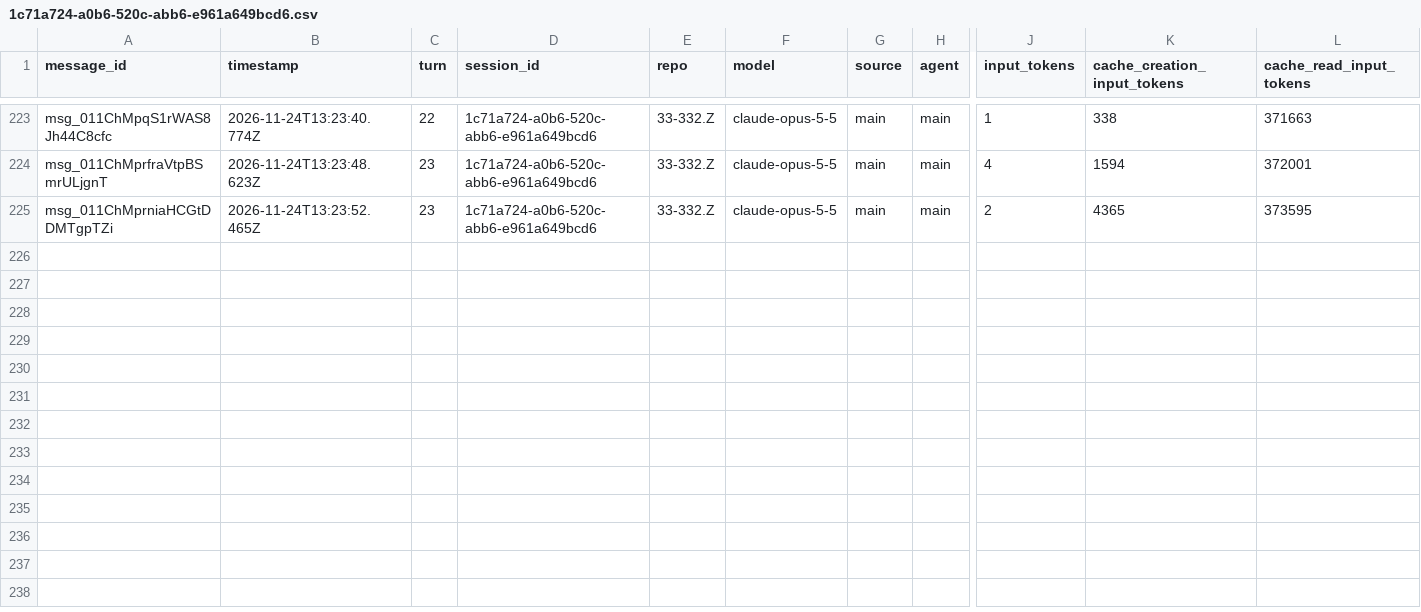
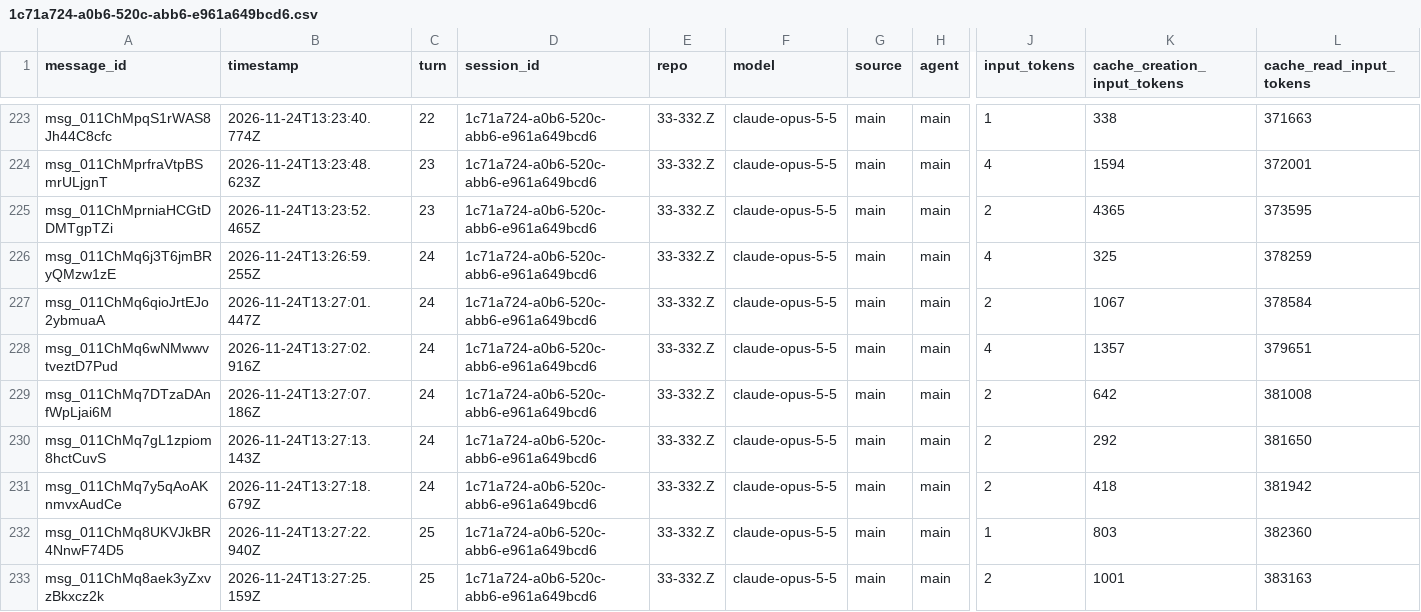
Before and after one commit to rhope-ops/33-332.Z, a CSV file: sessions/1c71a724-a0b6-520c-abb6-e961a649bcd6.csv, drawn as a sheet; only a part is shown, gaps mark what is left out; rows hold the shown columns only; the diff names each change by its address in the sheet, - before the commit and + after, or states it on an @@ line.

```diff
--- a/sessions/1c71a724-a0b6-520c-abb6-e961a649bcd6.csv
+++ b/sessions/1c71a724-a0b6-520c-abb6-e961a649bcd6.csv
+row 226: msg_011ChMq6j3T6jmBRyQMzw1zE | 2026-11-24T13:26:59.255Z | 24 | 1c71a724-a0b6-520c-abb6-e961a649bcd6 | 33-332.Z | claude-opus-5-5 | main | main | 4 | 325 | 378259
+row 227: msg_011ChMq6qioJrtEJo2ybmuaA | 2026-11-24T13:27:01.447Z | 24 | 1c71a724-a0b6-520c-abb6-e961a649bcd6 | 33-332.Z | claude-opus-5-5 | main | main | 2 | 1067 | 378584
+row 228: msg_011ChMq6wNMwwvtveztD7Pud | 2026-11-24T13:27:02.916Z | 24 | 1c71a724-a0b6-520c-abb6-e961a649bcd6 | 33-332.Z | claude-opus-5-5 | main | main | 4 | 1357 | 379651
+row 229: msg_011ChMq7DTzaDAnfWpLjai6M | 2026-11-24T13:27:07.186Z | 24 | 1c71a724-a0b6-520c-abb6-e961a649bcd6 | 33-332.Z | claude-opus-5-5 | main | main | 2 | 642 | 381008
+row 230: msg_011ChMq7gL1zpiom8hctCuvS | 2026-11-24T13:27:13.143Z | 24 | 1c71a724-a0b6-520c-abb6-e961a649bcd6 | 33-332.Z | claude-opus-5-5 | main | main | 2 | 292 | 381650
+row 231: msg_011ChMq7y5qAoAKnmvxAudCe | 2026-11-24T13:27:18.679Z | 24 | 1c71a724-a0b6-520c-abb6-e961a649bcd6 | 33-332.Z | claude-opus-5-5 | main | main | 2 | 418 | 381942
+row 232: msg_011ChMq8UKVJkBR4NnwF74D5 | 2026-11-24T13:27:22.940Z | 25 | 1c71a724-a0b6-520c-abb6-e961a649bcd6 | 33-332.Z | claude-opus-5-5 | main | main | 1 | 803 | 382360
+row 233: msg_011ChMq8aek3yZxvzBkxcz2k | 2026-11-24T13:27:25.159Z | 25 | 1c71a724-a0b6-520c-abb6-e961a649bcd6 | 33-332.Z | claude-opus-5-5 | main | main | 2 | 1001 | 383163
```
